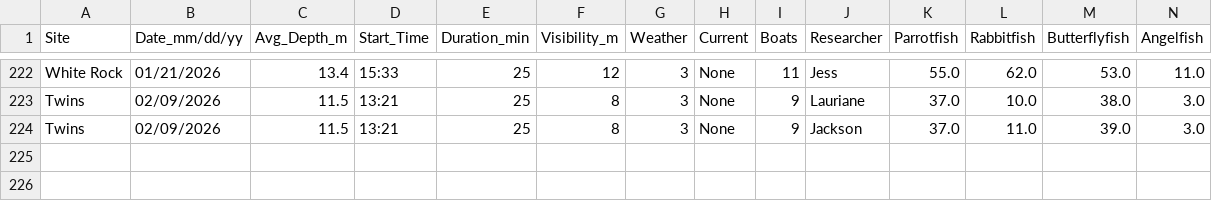
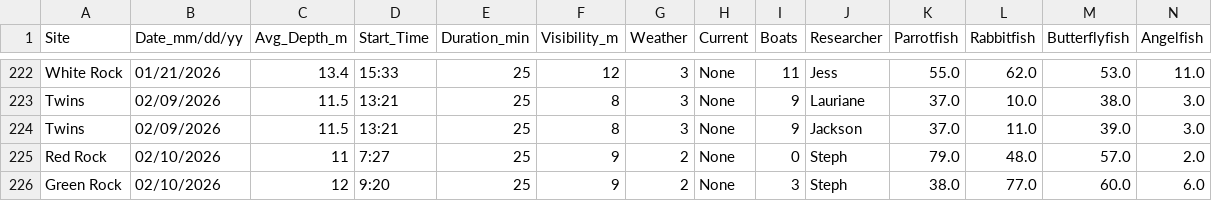
Before and after one commit to global-reef/data-hub, a CSV file: Timed_Fish_Surveys/TimedFishSurveys_Shallow_MASTER.csv, drawn as a sheet; only a part is shown, gaps mark what is left out; rows hold the shown columns only; the diff names each change by its address in the sheet, - before the commit and + after, or states it on an @@ line.

```diff
--- a/Timed_Fish_Surveys/TimedFishSurveys_Shallow_MASTER.csv
+++ b/Timed_Fish_Surveys/TimedFishSurveys_Shallow_MASTER.csv
+row 225: Red Rock | 02/10/2026 | 11 | 7:27 | 25 | 9 | 2 | None | 0 | Steph | 79.0 | 48.0 | 57.0 | 2.0
+row 226: Green Rock | 02/10/2026 | 12 | 9:20 | 25 | 9 | 2 | None | 3 | Steph | 38.0 | 77.0 | 60.0 | 6.0
```
Also changed, not shown: COTS_Research/COTs_Abund_MASTER.csv, 1 other file.
